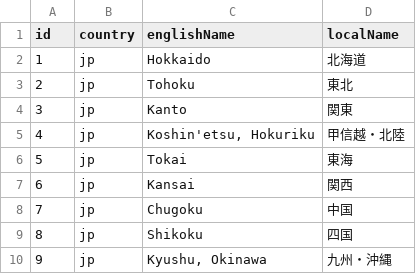
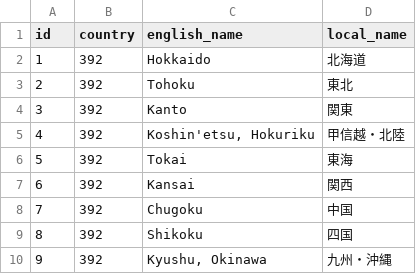
Before and after one commit to xkikeg/traindb, a CSV file: common/domesticregion.csv, drawn as a sheet.

```diff
--- a/common/domesticregion.csv
+++ b/common/domesticregion.csv
@@ -1,10 +1,10 @@
-id,country,englishName,localName
-1,jp,Hokkaido,北海道
-2,jp,Tohoku,東北
-3,jp,Kanto,関東
-4,jp,"Koshin'etsu, Hokuriku",甲信越・北陸
-5,jp,Tokai,東海
-6,jp,Kansai,関西
-7,jp,Chugoku,中国
-8,jp,Shikoku,四国
-9,jp,"Kyushu, Okinawa",九州・沖縄
+id,country,english_name,local_name
+1,392,Hokkaido,北海道
+2,392,Tohoku,東北
+3,392,Kanto,関東
+4,392,"Koshin'etsu, Hokuriku",甲信越・北陸
+5,392,Tokai,東海
+6,392,Kansai,関西
+7,392,Chugoku,中国
+8,392,Shikoku,四国
+9,392,"Kyushu, Okinawa",九州・沖縄
```
Also changed, not shown: common/district.csv, 1 other file.
